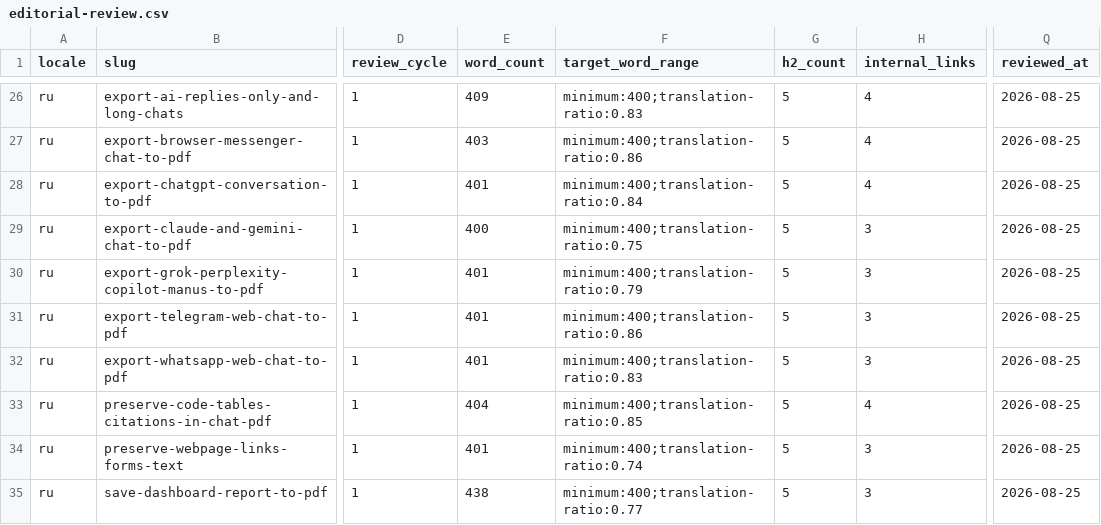
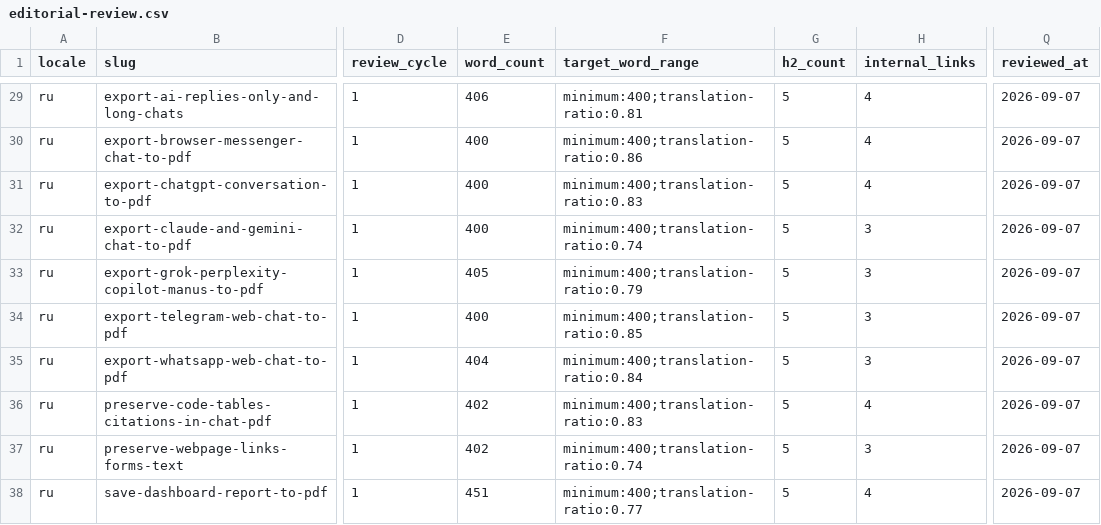
Before and after one commit to YT-Dev-Studio/page2file-frontend, a CSV file: SEO/editorial-review.csv, drawn as a sheet; only a part is shown, gaps mark what is left out; addresses are those after the commit; the diff covers the shown part only; the diff names each change by its address in the sheet, - before the commit and + after, or states it on an @@ line.

```diff
--- a/SEO/editorial-review.csv
+++ b/SEO/editorial-review.csv
-E29 (word_count): 409
+E29 (word_count): 406
-F29 (target_word_range): minimum:400;translation-ratio:0.83
+F29 (target_word_range): minimum:400;translation-ratio:0.81
-Q29:Q38 (reviewed_at): 2026-08-25
+Q29:Q38 (reviewed_at): 2026-09-07
-E30 (word_count): 403
+E30 (word_count): 400
-E31 (word_count): 401
+E31 (word_count): 400
-F31 (target_word_range): minimum:400;translation-ratio:0.84
+F31 (target_word_range): minimum:400;translation-ratio:0.83
-F32 (target_word_range): minimum:400;translation-ratio:0.75
+F32 (target_word_range): minimum:400;translation-ratio:0.74
-E33 (word_count): 401
+E33 (word_count): 405
-E34 (word_count): 401
+E34 (word_count): 400
-F34 (target_word_range): minimum:400;translation-ratio:0.86
+F34 (target_word_range): minimum:400;translation-ratio:0.85
-E35 (word_count): 401
+E35 (word_count): 404
-F35 (target_word_range): minimum:400;translation-ratio:0.83
+F35 (target_word_range): minimum:400;translation-ratio:0.84
-E36 (word_count): 404
+E36 (word_count): 402
-F36 (target_word_range): minimum:400;translation-ratio:0.85
+F36 (target_word_range): minimum:400;translation-ratio:0.83
-E37 (word_count): 401
+E37 (word_count): 402
-E38 (word_count): 438
+E38 (word_count): 451
-H38 (internal_links): 3
+H38 (internal_links): 4
```
Also changed, not shown: 6 added rows and 63 edited cells elsewhere in this file, SEO/semantic-core-en.csv, SEO/semantic-seeds-en.csv, 53 other files.
